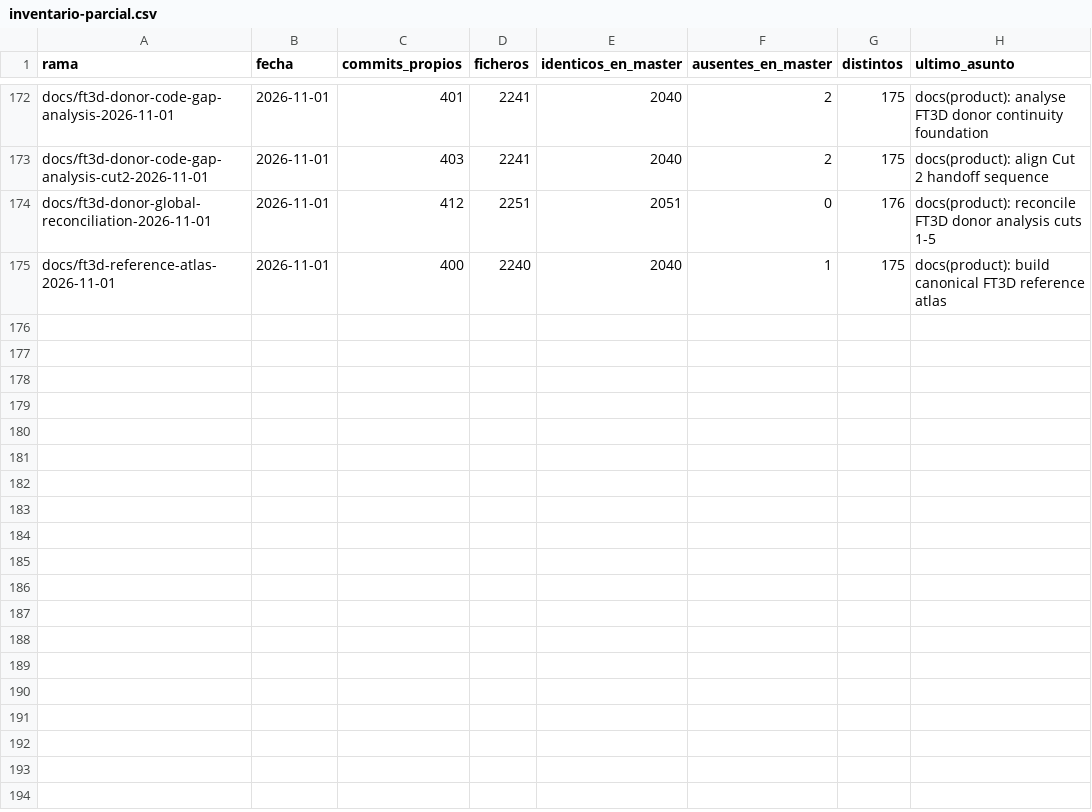
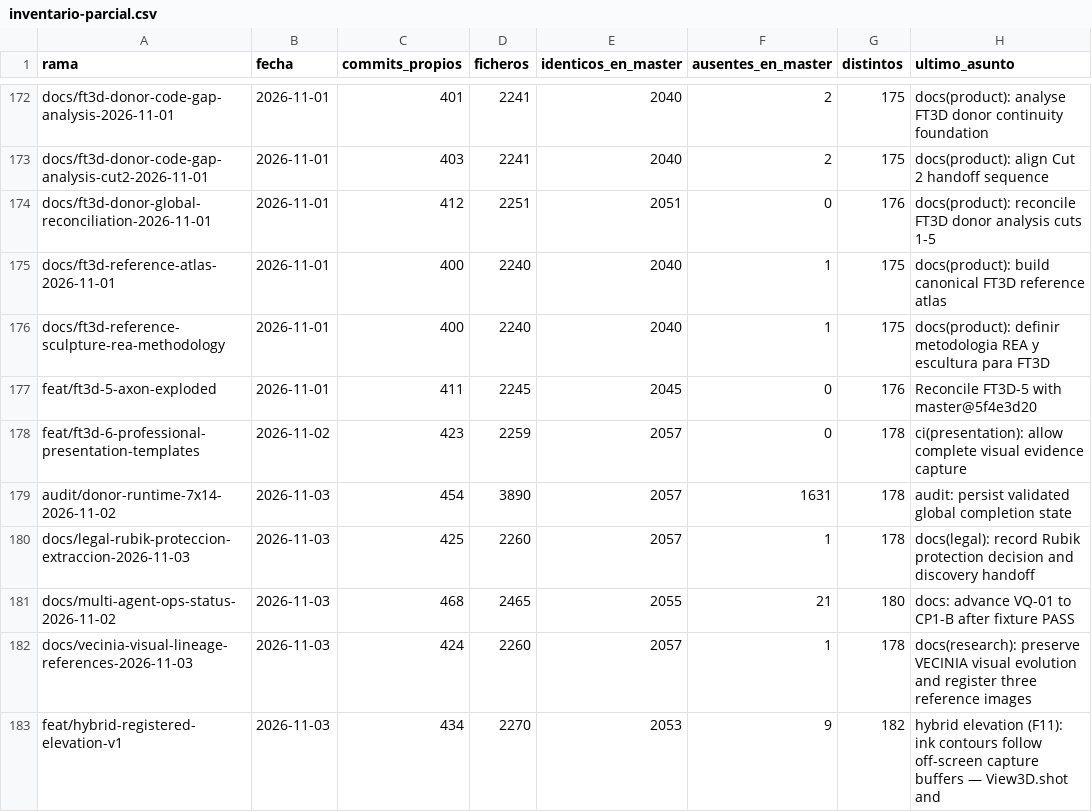
Before and after one commit to Juanmaes83/floorplan-3d, a CSV file: docs/qa/cabecera-proyectos/inventario-ramas/inventario-parcial.csv, drawn as a sheet; only a part is shown, gaps mark what is left out.

```diff
--- a/docs/qa/cabecera-proyectos/inventario-ramas/inventario-parcial.csv
+++ b/docs/qa/cabecera-proyectos/inventario-ramas/inventario-parcial.csv
@@ -175 +175,9 @@ docs/ft3d-donor-global-reconciliation-2026-11-01,2026-11-01,412,2251,2051,0,176,
 docs/ft3d-reference-atlas-2026-11-01,2026-11-01,400,2240,2040,1,175,docs(product): build canonical FT3D reference atlas
+docs/ft3d-reference-sculpture-rea-methodology,2026-11-01,400,2240,2040,1,175,docs(product): definir metodologia REA y escultura para FT3D
+feat/ft3d-5-axon-exploded,2026-11-01,411,2245,2045,0,176,Reconcile FT3D-5 with master@5f4e3d20
+feat/ft3d-6-professional-presentation-templates,2026-11-02,423,2259,2057,0,178,ci(presentation): allow complete visual evidence capture
+audit/donor-runtime-7x14-2026-11-02,2026-11-03,454,3890,2057,1631,178,audit: persist validated global completion state
+docs/legal-rubik-proteccion-extraccion-2026-11-03,2026-11-03,425,2260,2057,1,178,docs(legal): record Rubik protection decision and discovery handoff
+docs/multi-agent-ops-status-2026-11-02,2026-11-03,468,2465,2055,21,180,docs: advance VQ-01 to CP1-B after fixture PASS
+docs/vecinia-visual-lineage-references-2026-11-03,2026-11-03,424,2260,2057,1,178,docs(research): preserve VECINIA visual evolution and register three reference images
+feat/hybrid-registered-elevation-v1,2026-11-03,434,2270,2053,9,182,hybrid elevation (F11): ink contours follow off-screen capture buffers — View3D.shot and
```
Also changed, not shown: 3 other files.
